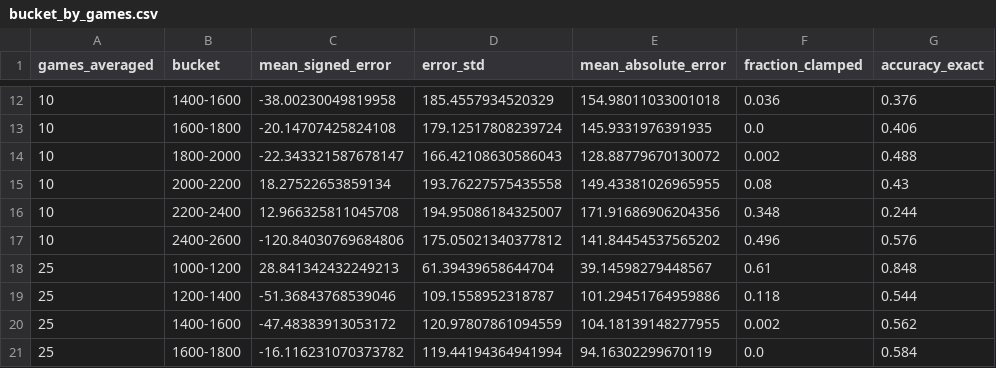
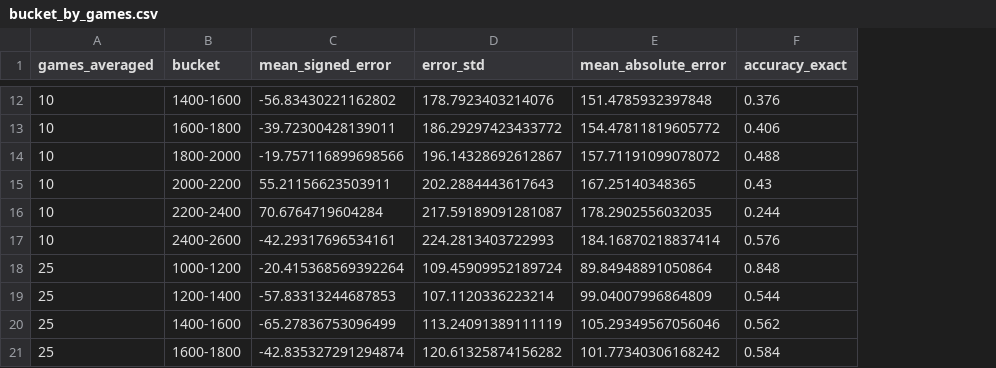
Before and after one commit to kjljixx/strength-estimator, a CSV file: interpretable-elo/results/phase-100-eval/old_on_old200/bucket_by_games.csv, drawn as a sheet; only a part is shown, gaps mark what is left out; the diff covers the shown part only; the diff names each change by its address in the sheet, - before the commit and + after, or states it on an @@ line.

```diff
--- a/interpretable-elo/results/phase-100-eval/old_on_old200/bucket_by_games.csv
+++ b/interpretable-elo/results/phase-100-eval/old_on_old200/bucket_by_games.csv
-column F (fraction_clamped), rows 12-21: 0.036 | 0.0 | 0.002 | 0.08 | 0.348 | 0.496 | 0.61 | 0.118 | 0.002 | 0.0
-C12 (mean_signed_error): -38.00230049819958
+C12 (mean_signed_error): -56.83430221162802
-D12 (error_std): 185.4557934520329
+D12 (error_std): 178.7923403214076
-E12 (mean_absolute_error): 154.98011033001018
+E12 (mean_absolute_error): 151.4785932397848
-C13 (mean_signed_error): -20.14707425824108
+C13 (mean_signed_error): -39.72300428139011
-D13 (error_std): 179.12517808239724
+D13 (error_std): 186.29297423433772
-E13 (mean_absolute_error): 145.9331976391935
+E13 (mean_absolute_error): 154.47811819605772
-C14 (mean_signed_error): -22.343321587678147
+C14 (mean_signed_error): -19.757116899698566
-D14 (error_std): 166.42108630586043
+D14 (error_std): 196.14328692612867
-E14 (mean_absolute_error): 128.88779670130072
+E14 (mean_absolute_error): 157.71191099078072
-C15 (mean_signed_error): 18.27522653859134
+C15 (mean_signed_error): 55.21156623503911
-D15 (error_std): 193.76227575435558
+D15 (error_std): 202.2884443617643
-E15 (mean_absolute_error): 149.43381026965955
+E15 (mean_absolute_error): 167.25140348365
-C16 (mean_signed_error): 12.966325811045708
+C16 (mean_signed_error): 70.6764719604284
-D16 (error_std): 194.95086184325007
+D16 (error_std): 217.59189091281087
-E16 (mean_absolute_error): 171.91686906204356
+E16 (mean_absolute_error): 178.2902556032035
-C17 (mean_signed_error): -120.84030769684806
+C17 (mean_signed_error): -42.29317696534161
-D17 (error_std): 175.05021340377812
+D17 (error_std): 224.2813403722993
-E17 (mean_absolute_error): 141.84454537565202
+E17 (mean_absolute_error): 184.16870218837414
-C18 (mean_signed_error): 28.841342432249213
+C18 (mean_signed_error): -20.415368569392264
-D18 (error_std): 61.39439658644704
+D18 (error_std): 109.45909952189724
-E18 (mean_absolute_error): 39.14598279448567
+E18 (mean_absolute_error): 89.84948891050864
-C19 (mean_signed_error): -51.36843768539046
+C19 (mean_signed_error): -57.83313244687853
-D19 (error_std): 109.1558952318787
+D19 (error_std): 107.1120336223214
-E19 (mean_absolute_error): 101.29451764959886
+E19 (mean_absolute_error): 99.04007996864809
-C20 (mean_signed_error): -47.48383913053172
+C20 (mean_signed_error): -65.27836753096499
-D20 (error_std): 120.97807861094559
+D20 (error_std): 113.24091389111119
-E20 (mean_absolute_error): 104.18139148277955
+E20 (mean_absolute_error): 105.29349567056046
-C21 (mean_signed_error): -16.116231070373782
+C21 (mean_signed_error): -42.835327291294874
-D21 (error_std): 119.44194364941994
+D21 (error_std): 120.61325874156282
-E21 (mean_absolute_error): 94.16302299670119
+E21 (mean_absolute_error): 101.77340306168242
```
Also changed, not shown: 114 edited cells elsewhere in this file, interpretable-elo/results/phase-100-eval/new_on_new100/bucket_by_games.csv, interpretable-elo/results/phase-100-eval/new_on_new100/overall_by_games.csv, 18 other files.
